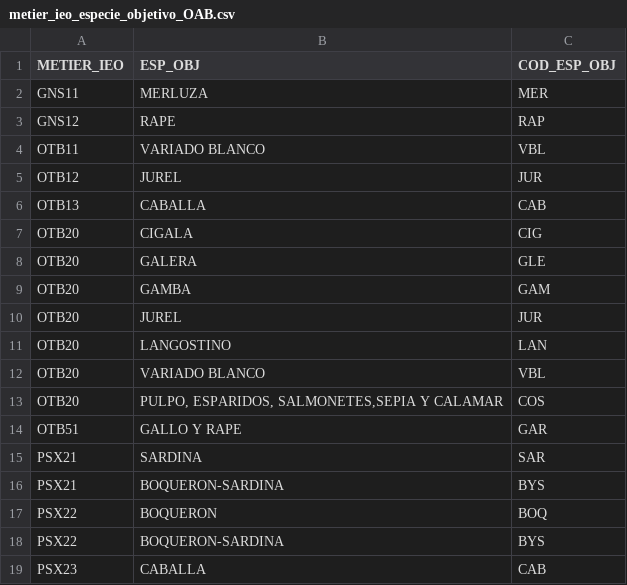
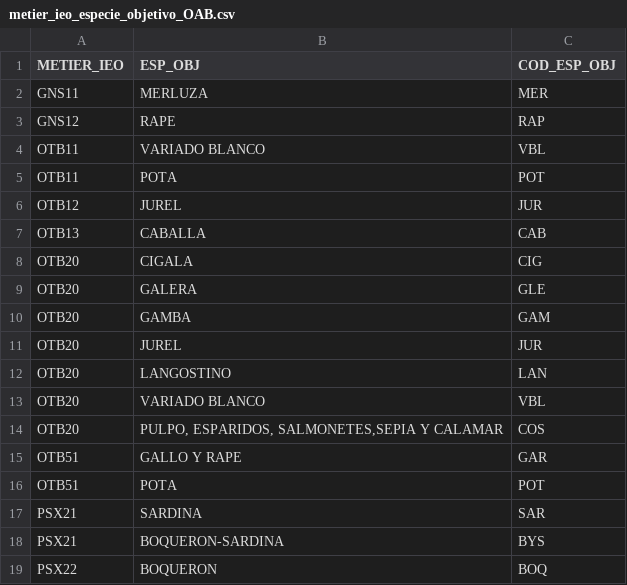
Before and after one commit to Eucrow/oab_post_dump, a CSV file: metier_ieo_especie_objetivo_OAB.csv, drawn as a sheet; only a part is shown; the shorter side is filled out with more unchanged rows; the diff names each change by its address in the sheet, - before the commit and + after, or states it on an @@ line.

```diff
--- a/metier_ieo_especie_objetivo_OAB.csv
+++ b/metier_ieo_especie_objetivo_OAB.csv
+row 5: OTB11 | POTA | POT
+row 16: OTB51 | POTA | POT
```
Also changed, not shown: especies_objetivo_OAB.csv, 6 other files.
